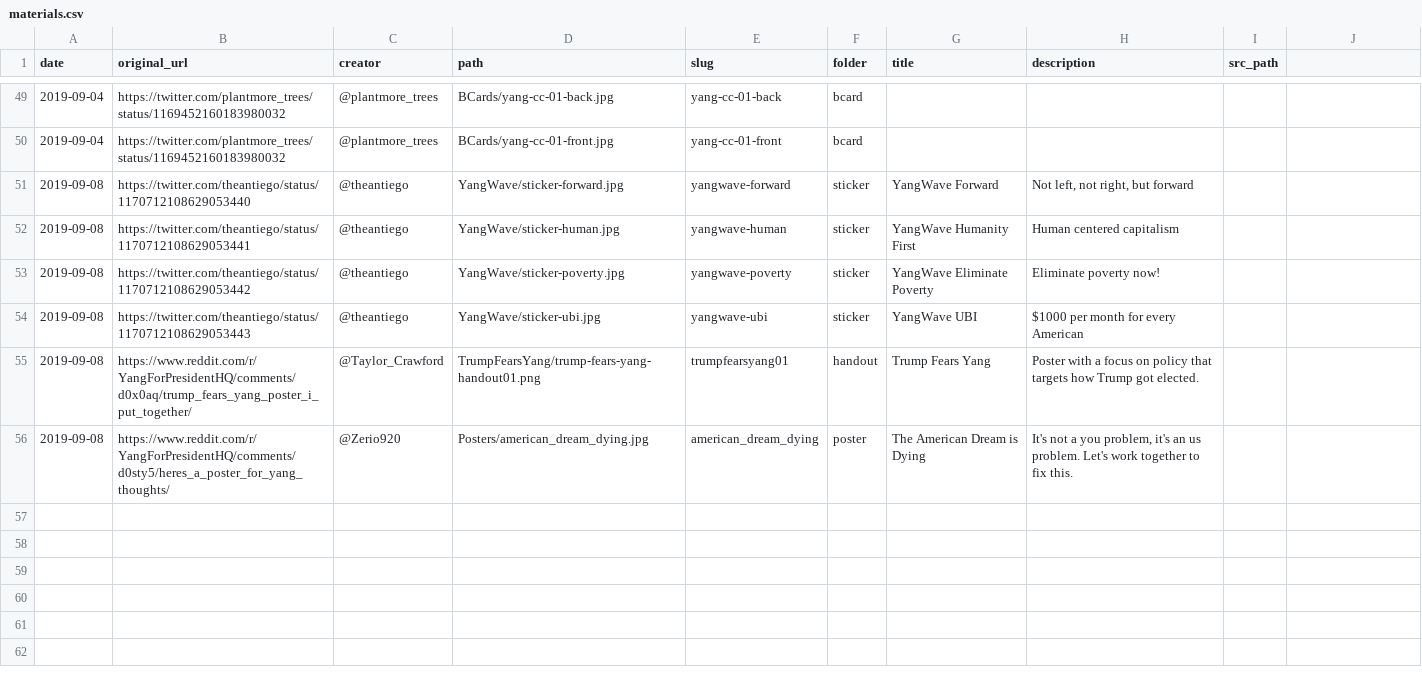
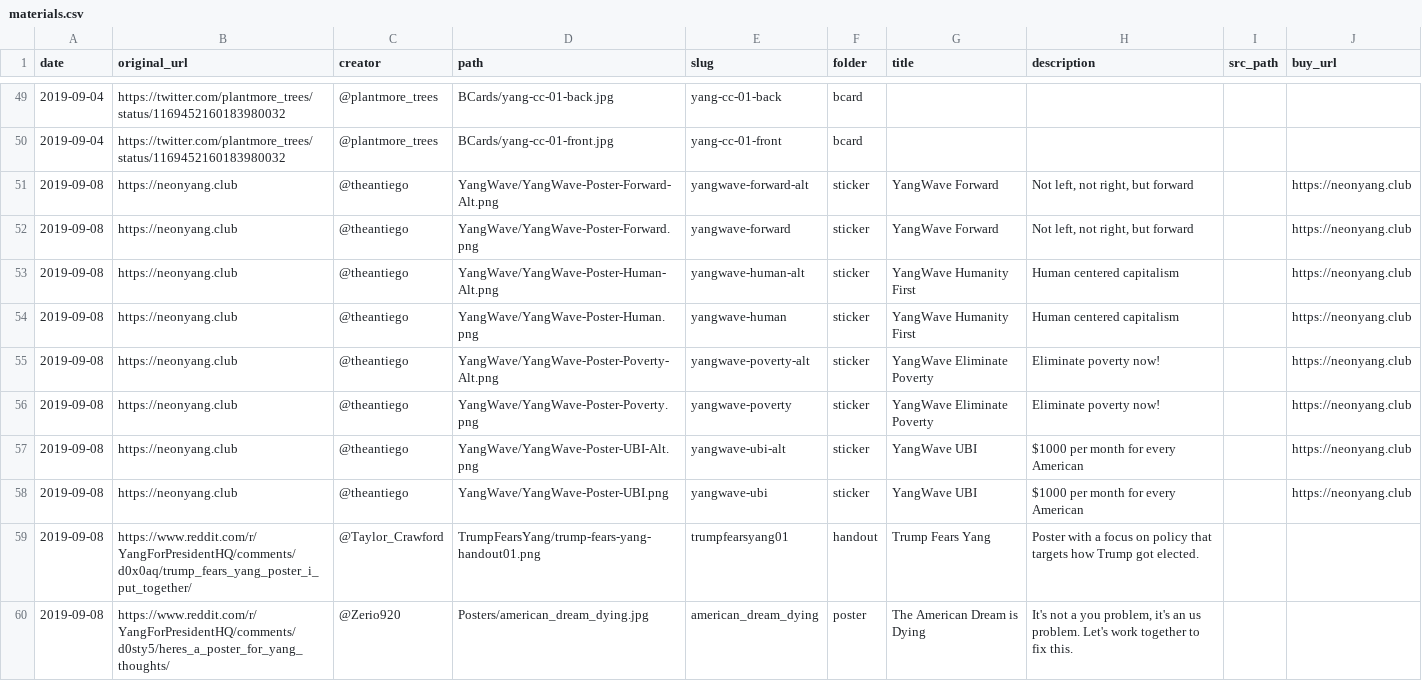
Before and after one commit to mikhuang/yang-prints, a CSV file: data/materials.csv, drawn as a sheet; only a part is shown, gaps mark what is left out; the diff covers the shown part only.

Commit message:
add AutisticsForYang, add more neon

```diff
--- a/data/materials.csv
+++ b/data/materials.csv
@@ -1 +1 @@
-date,original_url,creator,path,slug,folder,title,description,src_path
+date,original_url,creator,path,slug,folder,title,description,src_path,buy_url
@@ -51,4 +51,8 @@ date,original_url,creator,path,slug,folder,title,description,src_path
-2019-09-08,https://twitter.com/theantiego/status/1170712108629053440,@theantiego,YangWave/sticker-forward.jpg,yangwave-forward,sticker,YangWave Forward,"Not left, not right, but forward",
-2019-09-08,https://twitter.com/theantiego/status/1170712108629053441,@theantiego,YangWave/sticker-human.jpg,yangwave-human,sticker,YangWave Humanity First,Human centered capitalism,
-2019-09-08,https://twitter.com/theantiego/status/1170712108629053442,@theantiego,YangWave/sticker-poverty.jpg,yangwave-poverty,sticker,YangWave Eliminate Poverty,Eliminate poverty now!,
-2019-09-08,https://twitter.com/theantiego/status/1170712108629053443,@theantiego,YangWave/sticker-ubi.jpg,yangwave-ubi,sticker,YangWave UBI,$1000 per month for every American,
+2019-09-08,https://neonyang.club,@theantiego,YangWave/YangWave-Poster-Forward-Alt.png,yangwave-forward-alt,sticker,YangWave Forward,"Not left, not right, but forward",,https://neonyang.club
+2019-09-08,https://neonyang.club,@theantiego,YangWave/YangWave-Poster-Forward.png,yangwave-forward,sticker,YangWave Forward,"Not left, not right, but forward",,https://neonyang.club
+2019-09-08,https://neonyang.club,@theantiego,YangWave/YangWave-Poster-Human-Alt.png,yangwave-human-alt,sticker,YangWave Humanity First,Human centered capitalism,,https://neonyang.club
+2019-09-08,https://neonyang.club,@theantiego,YangWave/YangWave-Poster-Human.png,yangwave-human,sticker,YangWave Humanity First,Human centered capitalism,,https://neonyang.club
+2019-09-08,https://neonyang.club,@theantiego,YangWave/YangWave-Poster-Poverty-Alt.png,yangwave-poverty-alt,sticker,YangWave Eliminate Poverty,Eliminate poverty now!,,https://neonyang.club
+2019-09-08,https://neonyang.club,@theantiego,YangWave/YangWave-Poster-Poverty.png,yangwave-poverty,sticker,YangWave Eliminate Poverty,Eliminate poverty now!,,https://neonyang.club
+2019-09-08,https://neonyang.club,@theantiego,YangWave/YangWave-Poster-UBI-Alt.png,yangwave-ubi-alt,sticker,YangWave UBI,$1000 per month for every American,,https://neonyang.club
+2019-09-08,https://neonyang.club,@theantiego,YangWave/YangWave-Poster-UBI.png,yangwave-ubi,sticker,YangWave UBI,$1000 per month for every American,,https://neonyang.club
```
Also changed, not shown: 8 added rows and 1 edited cell elsewhere in this file, 37 other files.
